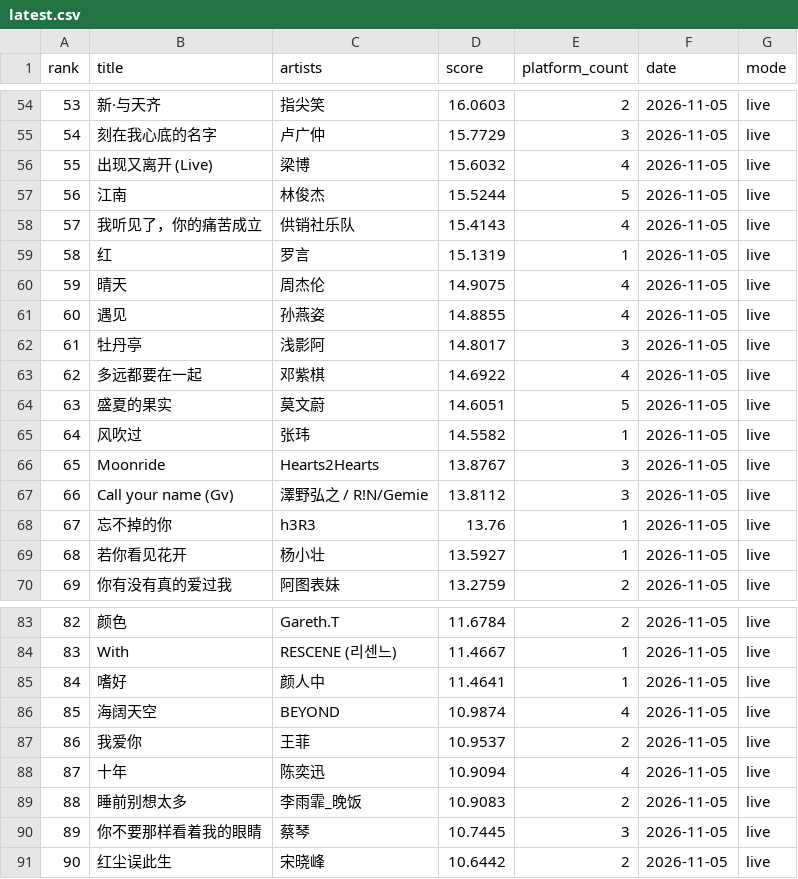
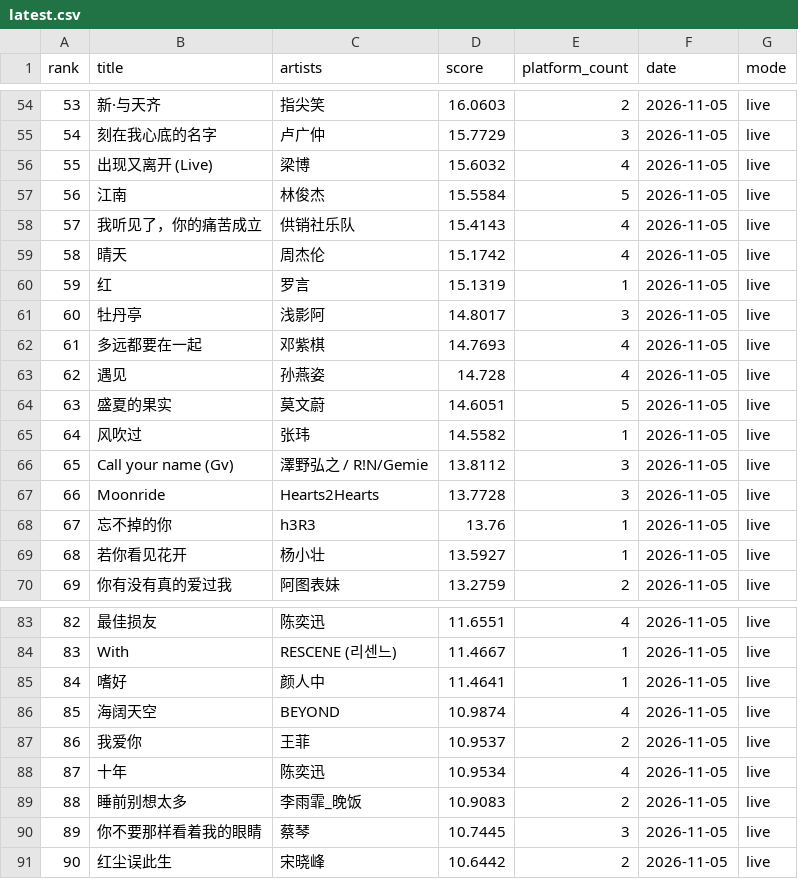
Before and after one commit to arnoldhao/resonance, a CSV file: dist/data/latest.csv, drawn as a sheet; only a part is shown, gaps mark what is left out; the diff covers the shown part only.

```diff
--- a/dist/data/latest.csv
+++ b/dist/data/latest.csv
@@ -56,13 +56,13 @@
 "55","出现又离开 (Live)","梁博","15.6032","4","2026-11-05","live"
-"56","江南","林俊杰","15.5244","5","2026-11-05","live"
+"56","江南","林俊杰","15.5584","5","2026-11-05","live"
 "57","我听见了，你的痛苦成立","供销社乐队","15.4143","4","2026-11-05","live"
-"58","红","罗言","15.1319","1","2026-11-05","live"
-"59","晴天","周杰伦","14.9075","4","2026-11-05","live"
-"60","遇见","孙燕姿","14.8855","4","2026-11-05","live"
-"61","牡丹亭","浅影阿","14.8017","3","2026-11-05","live"
-"62","多远都要在一起","邓紫棋","14.6922","4","2026-11-05","live"
+"58","晴天","周杰伦","15.1742","4","2026-11-05","live"
+"59","红","罗言","15.1319","1","2026-11-05","live"
+"60","牡丹亭","浅影阿","14.8017","3","2026-11-05","live"
+"61","多远都要在一起","邓紫棋","14.7693","4","2026-11-05","live"
+"62","遇见","孙燕姿","14.728","4","2026-11-05","live"
 "63","盛夏的果实","莫文蔚","14.6051","5","2026-11-05","live"
 "64","风吹过","张玮","14.5582","1","2026-11-05","live"
-"65","Moonride","Hearts2Hearts","13.8767","3","2026-11-05","live"
-"66","Call your name (Gv)","澤野弘之 / R!N/Gemie","13.8112","3","2026-11-05","live"
+"65","Call your name (Gv)","澤野弘之 / R!N/Gemie","13.8112","3","2026-11-05","live"
+"66","Moonride","Hearts2Hearts","13.7728","3","2026-11-05","live"
 "67","忘不掉的你","h3R3","13.76","1","2026-11-05","live"
@@ -83,2 +83,2 @@
-"82","颜色","Gareth.T","11.6784","2","2026-11-05","live"
+"82","最佳损友","陈奕迅","11.6551","4","2026-11-05","live"
 "83","With","RESCENE (리센느)","11.4667","1","2026-11-05","live"
@@ -87,3 +87,3 @@
 "86","我爱你","王菲","10.9537","2","2026-11-05","live"
-"87","十年","陈奕迅","10.9094","4","2026-11-05","live"
+"87","十年","陈奕迅","10.9534","4","2026-11-05","live"
 "88","睡前别想太多","李雨霏_晚饭","10.9083","2","2026-11-05","live"
```
Also changed, not shown: 36 edited cells elsewhere in this file, 54 other files.
